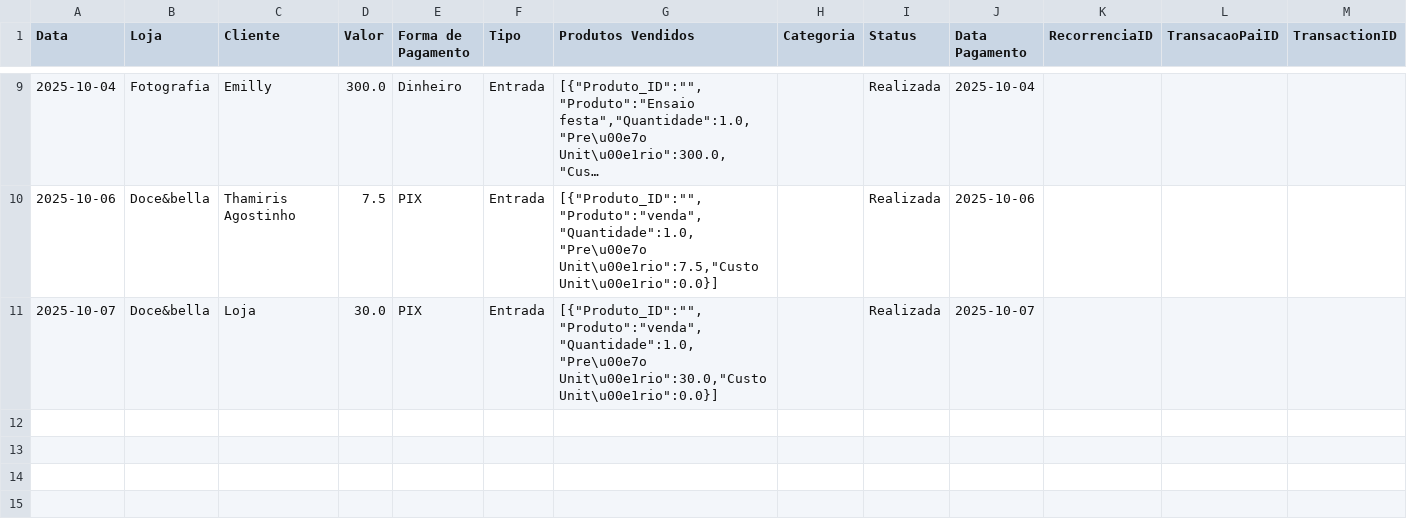
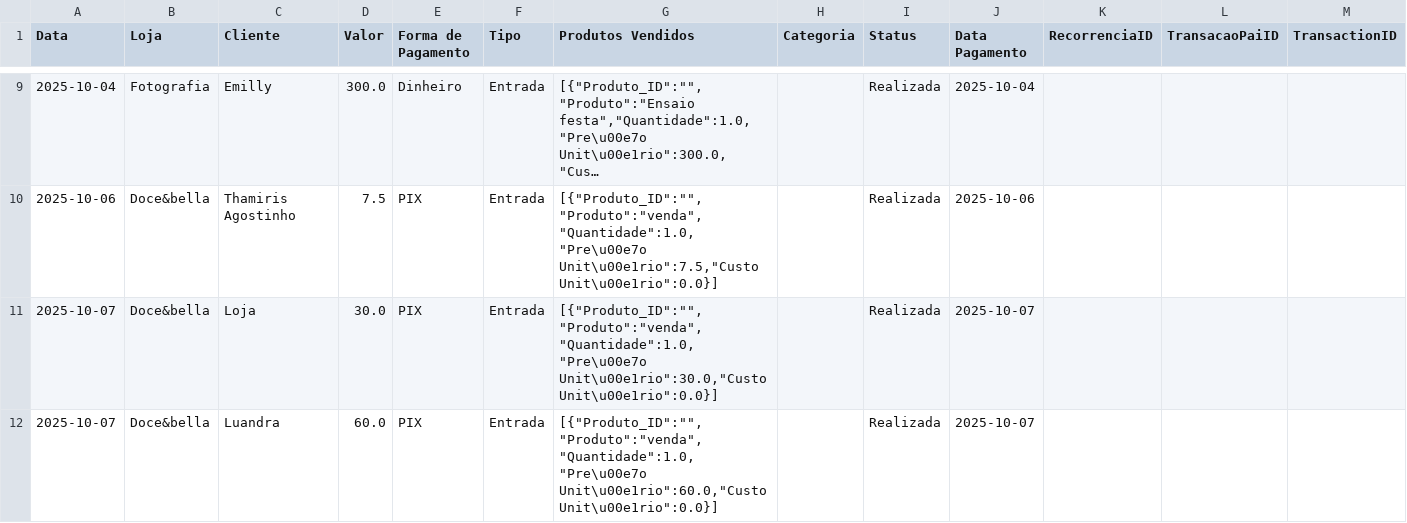
Before and after one commit to ribeiromendes5014-design/fluxo, a CSV file: livro_caixa_2025_10.csv, drawn as a sheet; only a part is shown, gaps mark what is left out; long unchanged cells end in …; the diff names each change by its address in the sheet, - before the commit and + after, or states it on an @@ line.

Commit message:
Nova movimentação

```diff
--- a/livro_caixa_2025_10.csv
+++ b/livro_caixa_2025_10.csv
+row 12: 2025-10-07 | Doce&bella | Luandra | 60.0 | PIX | Entrada | [{"Produto_ID":"","Produto":"venda","Quantidade":1.0,"Pre\u00e7o Unit\u00e1rio":60.0,"Custo Unit\u00e1rio":0.0}] |  | Realizada | 2025-10-07
```
